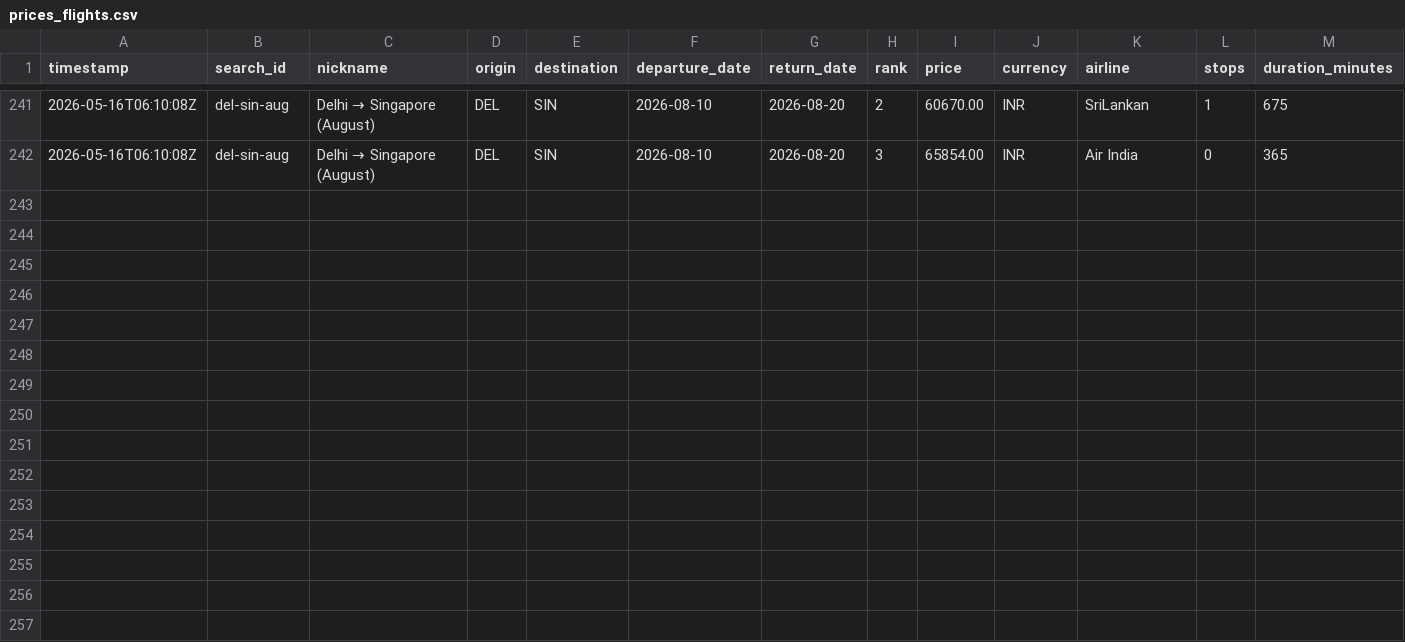
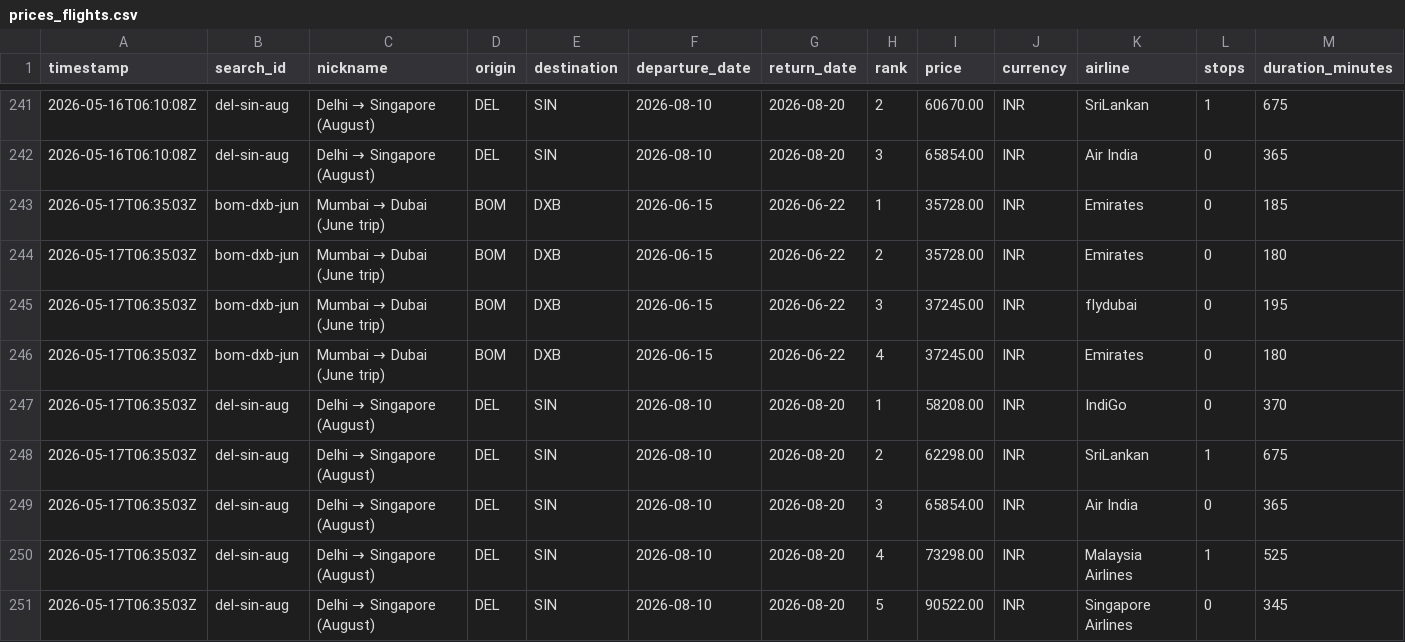
Before and after one commit to NishitMehta/claudeHFTrackerTestProject, a CSV file: data/prices_flights.csv, drawn as a sheet; only a part is shown, gaps mark what is left out; rows hold the shown columns only; the diff names each change by its address in the sheet, - before the commit and + after, or states it on an @@ line.

```diff
--- a/data/prices_flights.csv
+++ b/data/prices_flights.csv
+row 243: 2026-05-17T06:35:03Z | bom-dxb-jun | Mumbai → Dubai (June trip) | BOM | DXB | 2026-06-15 | 2026-06-22 | 1 | 35728.00 | INR | Emirates | 0 | 185
+row 244: 2026-05-17T06:35:03Z | bom-dxb-jun | Mumbai → Dubai (June trip) | BOM | DXB | 2026-06-15 | 2026-06-22 | 2 | 35728.00 | INR | Emirates | 0 | 180
+row 245: 2026-05-17T06:35:03Z | bom-dxb-jun | Mumbai → Dubai (June trip) | BOM | DXB | 2026-06-15 | 2026-06-22 | 3 | 37245.00 | INR | flydubai | 0 | 195
+row 246: 2026-05-17T06:35:03Z | bom-dxb-jun | Mumbai → Dubai (June trip) | BOM | DXB | 2026-06-15 | 2026-06-22 | 4 | 37245.00 | INR | Emirates | 0 | 180
+row 247: 2026-05-17T06:35:03Z | del-sin-aug | Delhi → Singapore (August) | DEL | SIN | 2026-08-10 | 2026-08-20 | 1 | 58208.00 | INR | IndiGo | 0 | 370
+row 248: 2026-05-17T06:35:03Z | del-sin-aug | Delhi → Singapore (August) | DEL | SIN | 2026-08-10 | 2026-08-20 | 2 | 62298.00 | INR | SriLankan | 1 | 675
+row 249: 2026-05-17T06:35:03Z | del-sin-aug | Delhi → Singapore (August) | DEL | SIN | 2026-08-10 | 2026-08-20 | 3 | 65854.00 | INR | Air India | 0 | 365
+row 250: 2026-05-17T06:35:03Z | del-sin-aug | Delhi → Singapore (August) | DEL | SIN | 2026-08-10 | 2026-08-20 | 4 | 73298.00 | INR | Malaysia Airlines | 1 | 525
+row 251: 2026-05-17T06:35:03Z | del-sin-aug | Delhi → Singapore (August) | DEL | SIN | 2026-08-10 | 2026-08-20 | 5 | 90522.00 | INR | Singapore Airlines | 0 | 345
```
Also changed, not shown: data/prices_hotels.csv, 1 other file.
